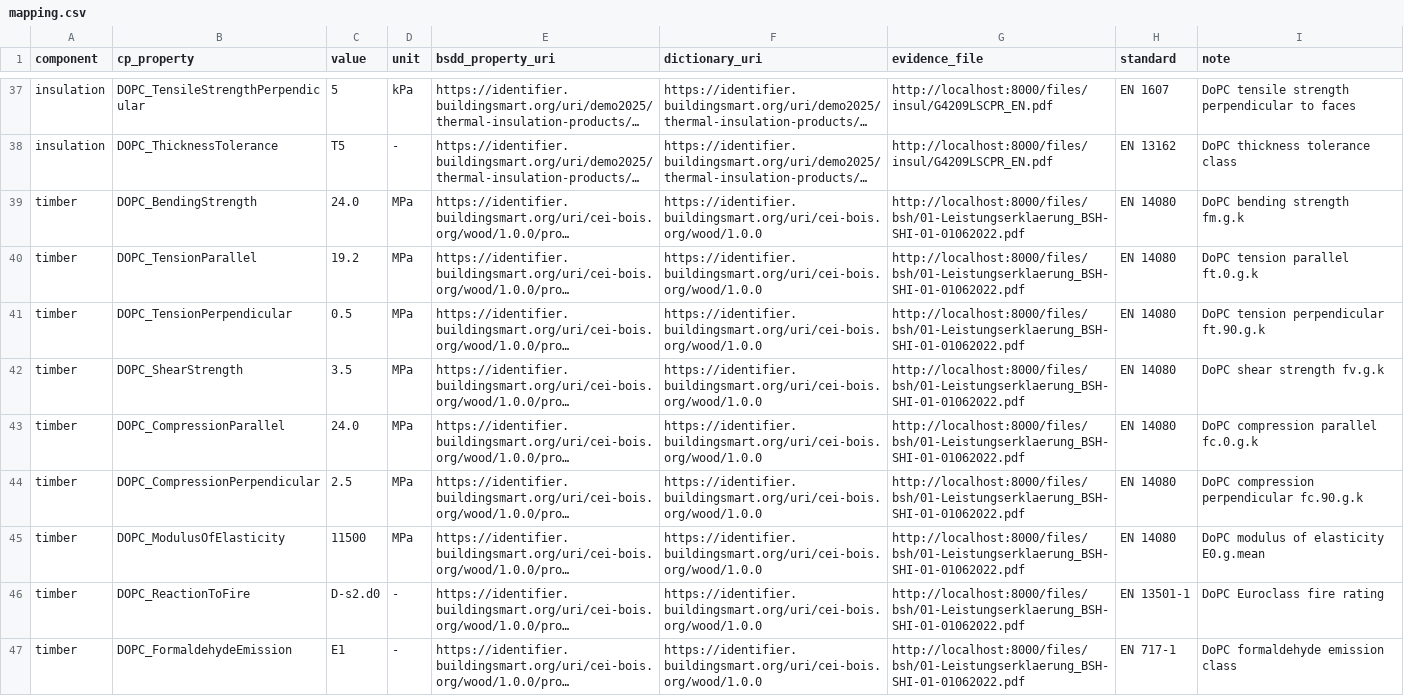
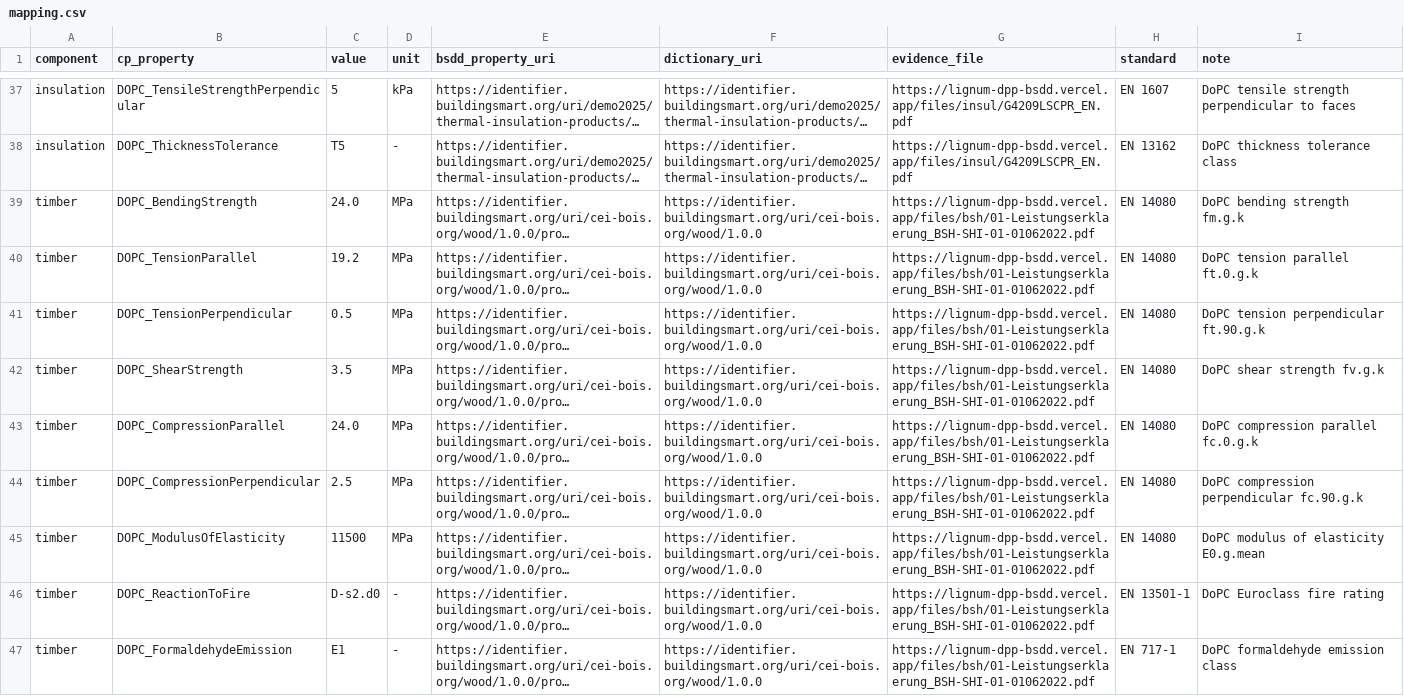
Before and after one commit to louistrue/lignum-dpp-bsdd, a CSV file: mapping/mapping.csv, drawn as a sheet; only a part is shown, gaps mark what is left out; long unchanged cells end in …; the diff covers the shown part only; the diff names each change by its address in the sheet, - before the commit and + after, or states it on an @@ line.

```diff
--- a/mapping/mapping.csv
+++ b/mapping/mapping.csv
-G37:G38 (evidence_file): http://localhost:8000/files/insul/G4209LSCPR_EN.pdf
+G37:G38 (evidence_file): https://lignum-dpp-bsdd.vercel.app/files/insul/G4209LSCPR_EN.pdf
-G39:G47 (evidence_file): http://localhost:8000/files/bsh/01-Leistungserklaerung_BSH-SHI-01-01062022.pdf
+G39:G47 (evidence_file): https://lignum-dpp-bsdd.vercel.app/files/bsh/01-Leistungserklaerung_BSH-SHI-01-01062022.pdf
```
Also changed, not shown: 32 edited cells elsewhere in this file, 26 other files.
